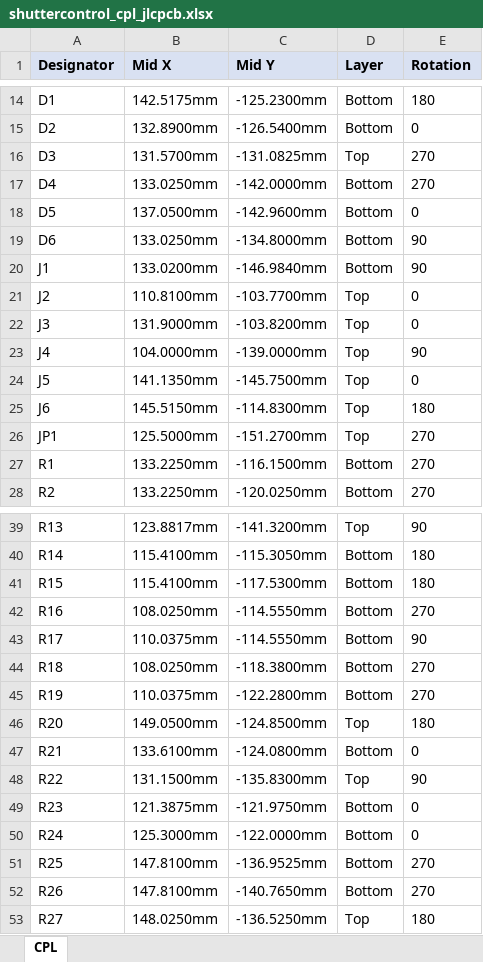
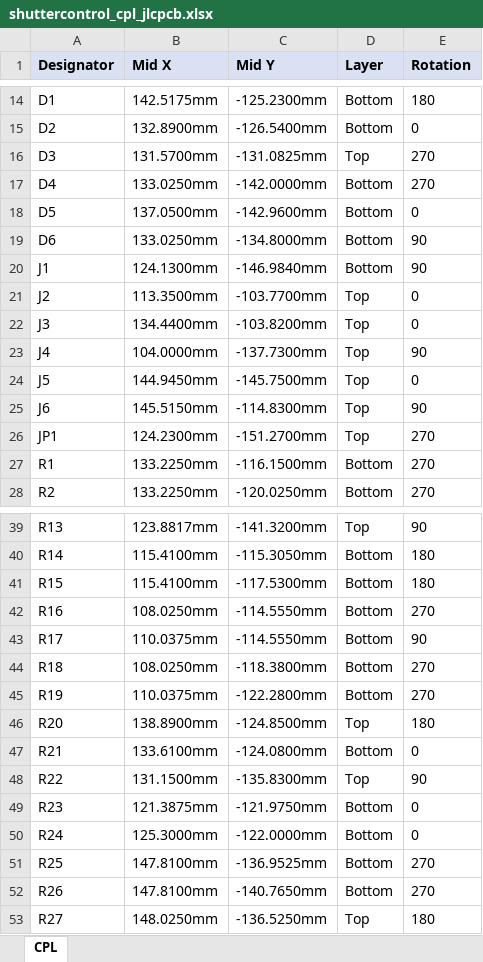
Before and after one commit to panoseti/shuttercontrol, an Excel workbook: fab/shuttercontrol_cpl_jlcpcb.xlsx, sheet CPL, drawn as a sheet; only a part is shown, gaps mark what is left out; values as stored, in another font and other column widths than the file's, no borders; the diff names each change by its address in the sheet, - before the commit and + after, or states it on an @@ line.

Commit message:
fix: align JLCPCB CPL with part centers and refresh silkscreen outputs
- shuttercontrol.kicad_pcb: adjust silkscreen text placement
- fab/shuttercontrol_cpl_jlcpcb.csv/.xlsx: move J1-J5, JP1 and R20 from
  pin-1 origin to pad center; rotate J6 to 90 deg to match JLCPCB model
- fab/gerber: regenerate Gerbers and drill files (only silkscreen changed)
- fab/gerber.zip, fab/shuttercontrol_gerber_jlcpcb.zip: repack Gerber archives
- outputs: regenerate PCB PDFs and 3D renders

```diff
--- a/fab/shuttercontrol_cpl_jlcpcb.xlsx (sheet CPL)
+++ b/fab/shuttercontrol_cpl_jlcpcb.xlsx (sheet CPL)
-B20 (Mid X): 133.0200mm
+B20 (Mid X): 124.1300mm
-B21 (Mid X): 110.8100mm
+B21 (Mid X): 113.3500mm
-B22 (Mid X): 131.9000mm
+B22 (Mid X): 134.4400mm
-C23 (Mid Y): -139.0000mm
+C23 (Mid Y): -137.7300mm
-B24 (Mid X): 141.1350mm
+B24 (Mid X): 144.9450mm
-E25 (Rotation): 180
+E25 (Rotation): 90
-B26 (Mid X): 125.5000mm
+B26 (Mid X): 124.2300mm
-B46 (Mid X): 149.0500mm
+B46 (Mid X): 138.8900mm
```
Also changed, not shown: 26 other files.
